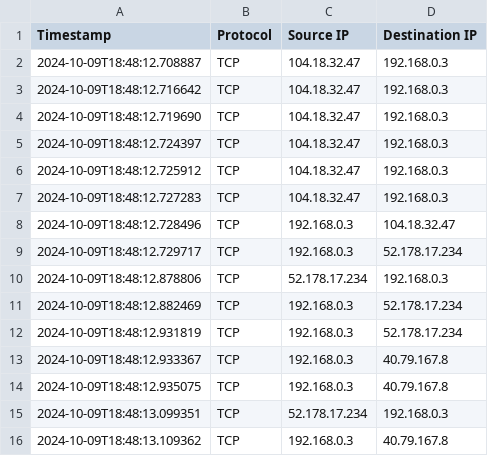
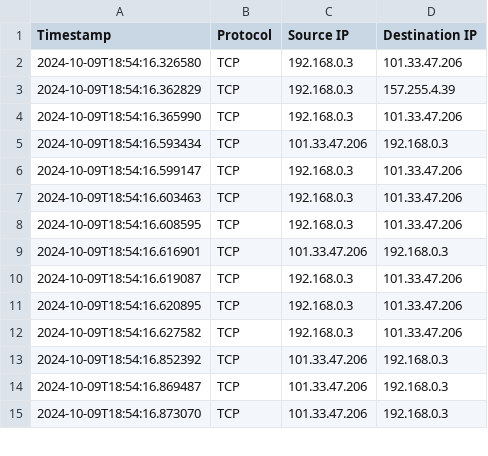
Before and after one commit to hetrox8/project.network-analysis, a CSV file: packet_log.csv, drawn as a sheet; only a part is shown; the diff covers the shown part only.

```diff
--- a/packet_log.csv
+++ b/packet_log.csv
@@ -1,16 +1,15 @@
 Timestamp,Protocol,Source IP,Destination IP
-2024-10-09T18:48:12.708887,TCP,104.18.32.47,192.168.0.3
-2024-10-09T18:48:12.716642,TCP,104.18.32.47,192.168.0.3
-2024-10-09T18:48:12.719690,TCP,104.18.32.47,192.168.0.3
-2024-10-09T18:48:12.724397,TCP,104.18.32.47,192.168.0.3
-2024-10-09T18:48:12.725912,TCP,104.18.32.47,192.168.0.3
-2024-10-09T18:48:12.727283,TCP,104.18.32.47,192.168.0.3
-2024-10-09T18:48:12.728496,TCP,192.168.0.3,104.18.32.47
-2024-10-09T18:48:12.729717,TCP,192.168.0.3,52.178.17.234
-2024-10-09T18:48:12.878806,TCP,52.178.17.234,192.168.0.3
-2024-10-09T18:48:12.882469,TCP,192.168.0.3,52.178.17.234
-2024-10-09T18:48:12.931819,TCP,192.168.0.3,52.178.17.234
-2024-10-09T18:48:12.933367,TCP,192.168.0.3,40.79.167.8
-2024-10-09T18:48:12.935075,TCP,192.168.0.3,40.79.167.8
-2024-10-09T18:48:13.099351,TCP,52.178.17.234,192.168.0.3
-2024-10-09T18:48:13.109362,TCP,192.168.0.3,40.79.167.8
+2024-10-09T18:54:16.326580,TCP,192.168.0.3,101.33.47.206
+2024-10-09T18:54:16.362829,TCP,192.168.0.3,157.255.4.39
+2024-10-09T18:54:16.365990,TCP,192.168.0.3,101.33.47.206
+2024-10-09T18:54:16.593434,TCP,101.33.47.206,192.168.0.3
+2024-10-09T18:54:16.599147,TCP,192.168.0.3,101.33.47.206
+2024-10-09T18:54:16.603463,TCP,192.168.0.3,101.33.47.206
+2024-10-09T18:54:16.608595,TCP,192.168.0.3,101.33.47.206
+2024-10-09T18:54:16.616901,TCP,101.33.47.206,192.168.0.3
+2024-10-09T18:54:16.619087,TCP,192.168.0.3,101.33.47.206
+2024-10-09T18:54:16.620895,TCP,192.168.0.3,101.33.47.206
+2024-10-09T18:54:16.627582,TCP,192.168.0.3,101.33.47.206
+2024-10-09T18:54:16.852392,TCP,101.33.47.206,192.168.0.3
+2024-10-09T18:54:16.869487,TCP,101.33.47.206,192.168.0.3
+2024-10-09T18:54:16.873070,TCP,101.33.47.206,192.168.0.3
```
Also changed, not shown: 1 added row and 11 edited cells elsewhere in this file, 9 other files.
